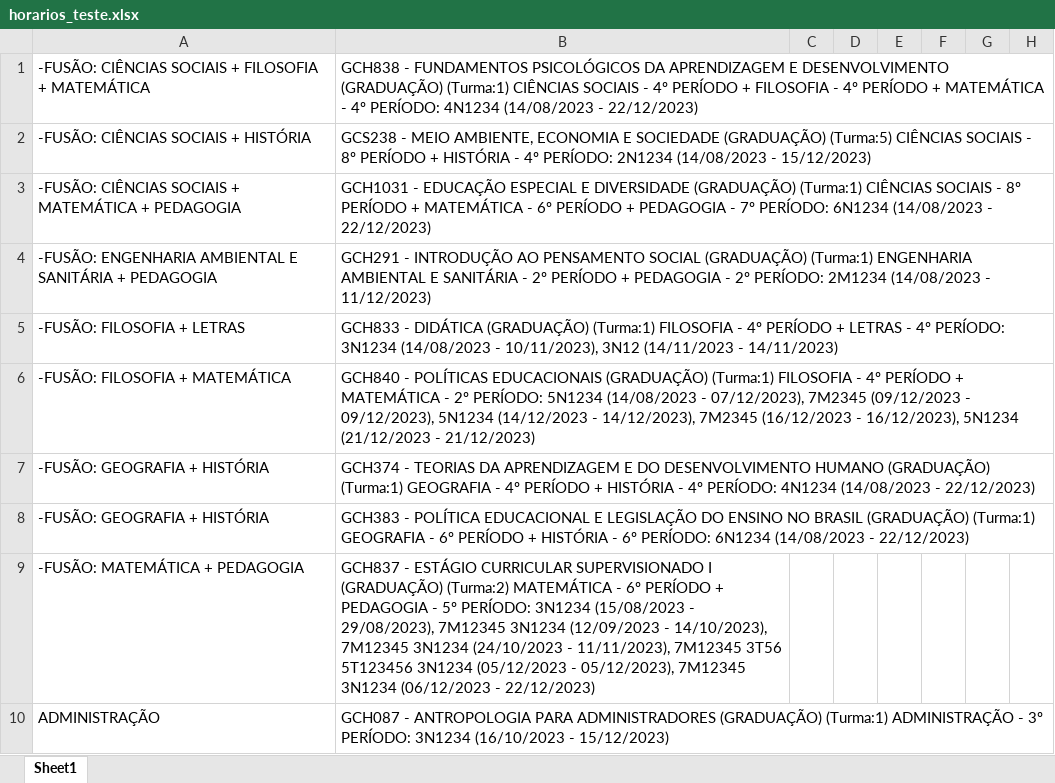
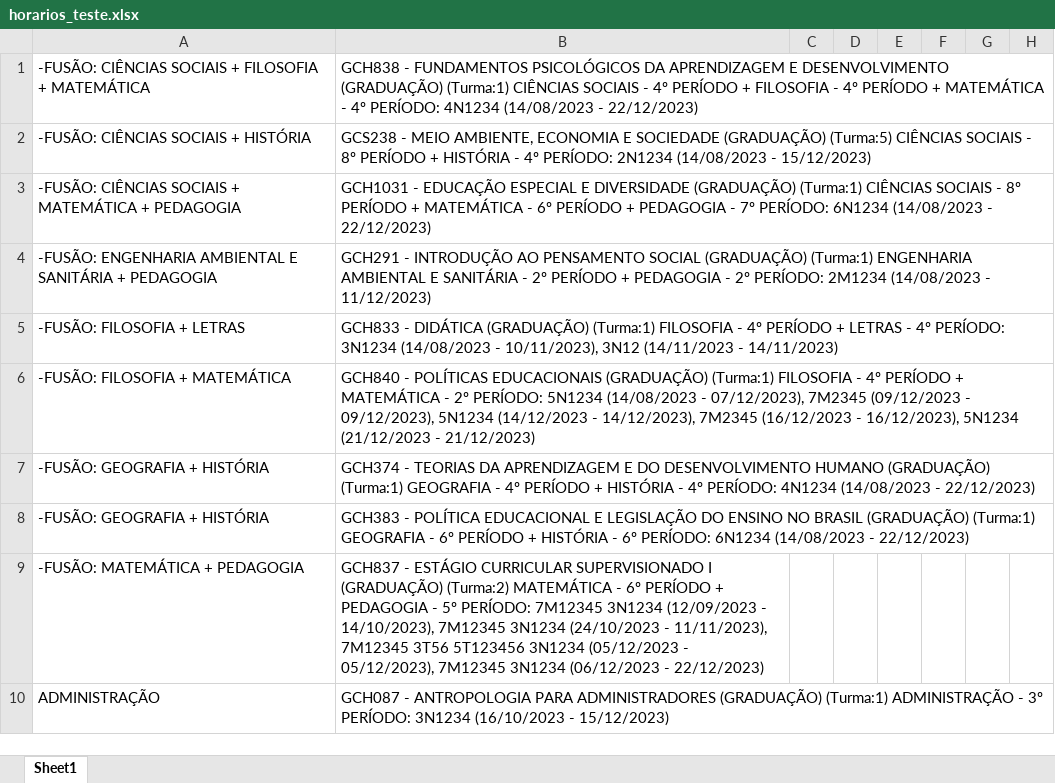
Before and after one commit to FernandoFdeS/alocador_de_salas, an Excel workbook: dados/horarios_teste.xlsx, sheet Sheet1, drawn as a sheet; only a part is shown; values as stored, in another font and other column widths than the file's, no borders; the diff names each change by its address in the sheet, - before the commit and + after, or states it on an @@ line.

```diff
--- a/dados/horarios_teste.xlsx (sheet Sheet1)
+++ b/dados/horarios_teste.xlsx (sheet Sheet1)
-B9: …5º PERÍODO: 3N1234 (15/08/2023 - 29/08/2023), 7M12345 3N1234…
+B9: …5º PERÍODO: 7M12345 3N1234…
```
Also changed, not shown: 3 other files.
